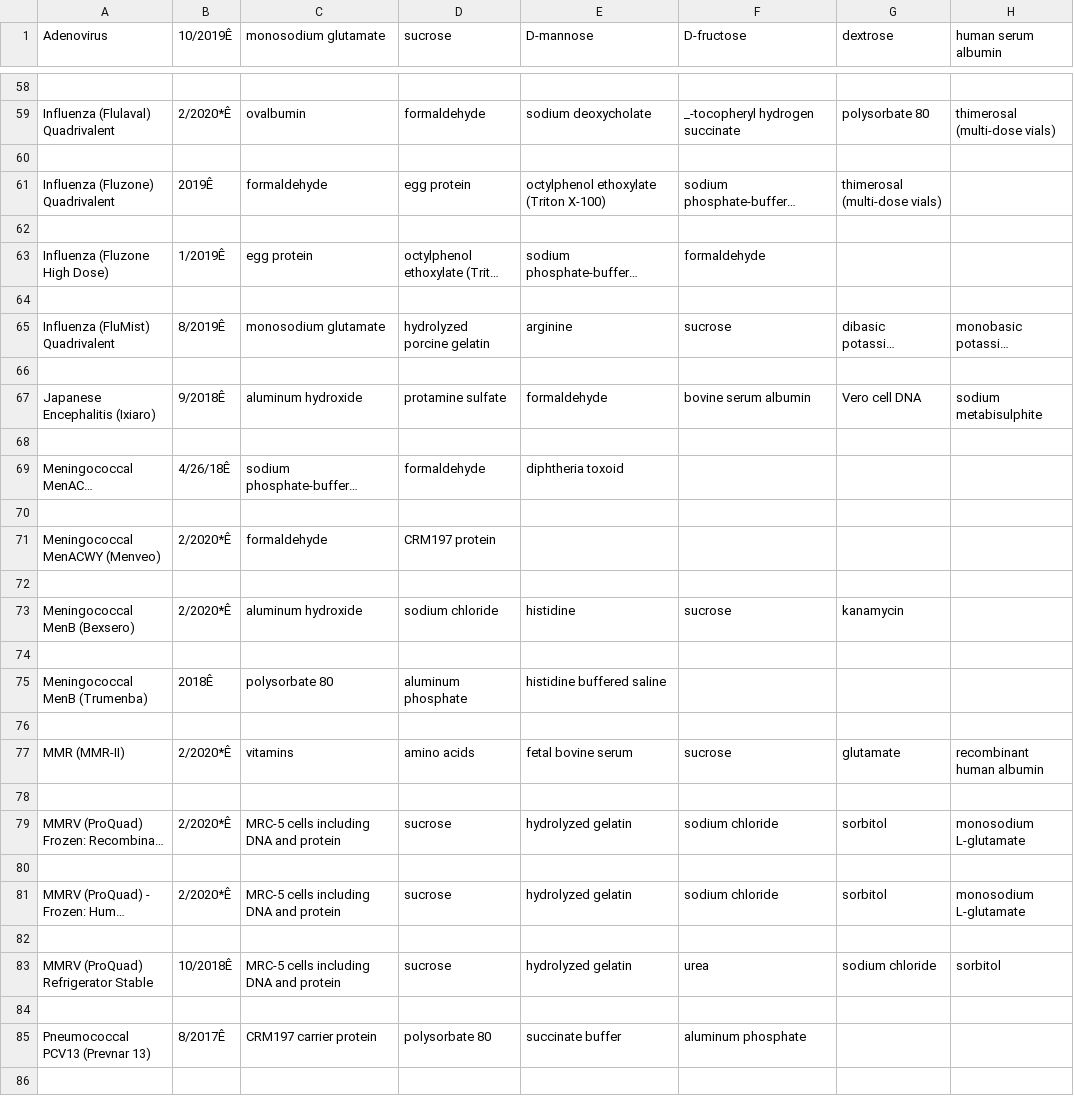
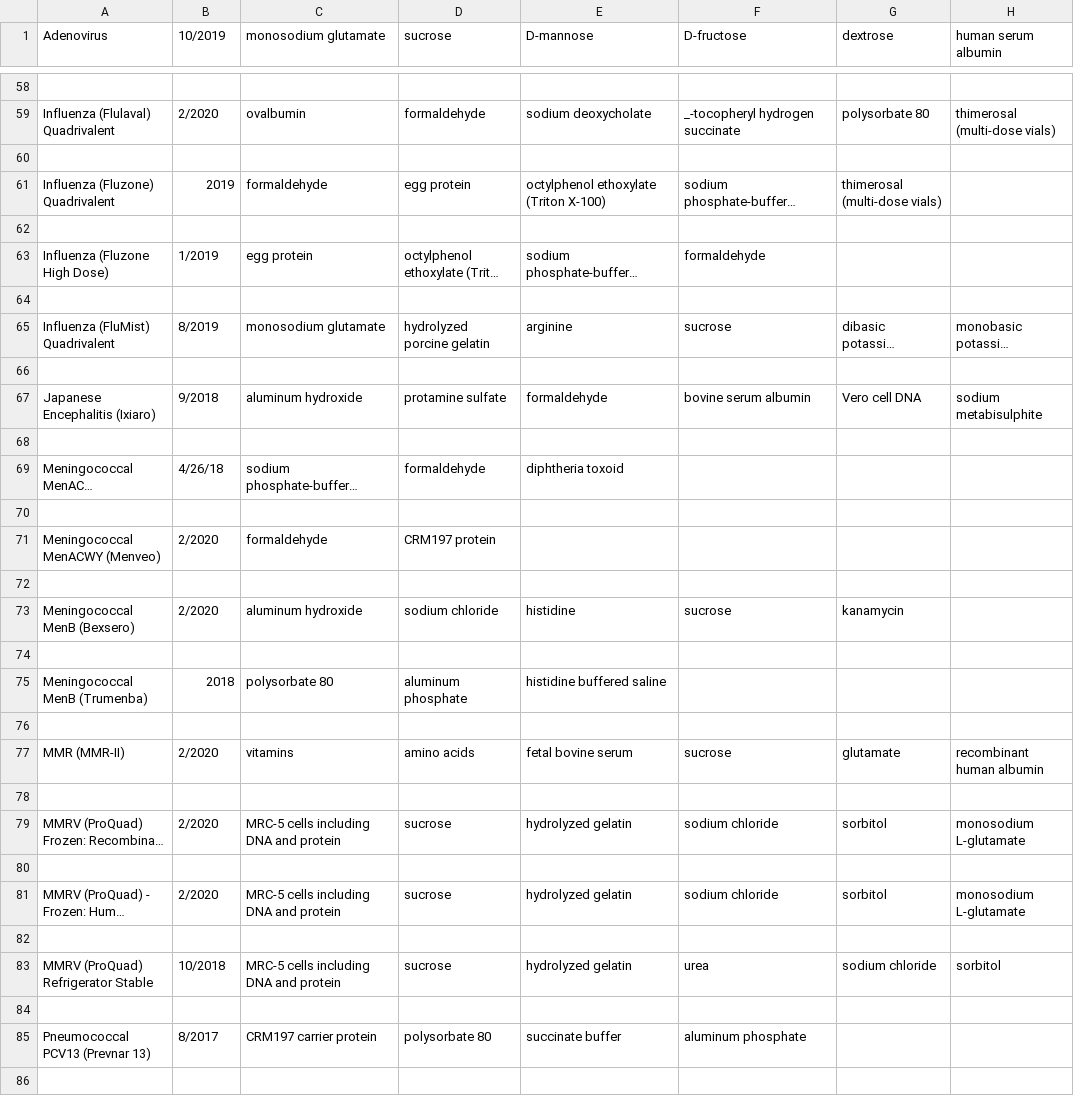
Before and after one commit to mbdoud/VaccineChecker, a CSV file: vaccine_components.csv, drawn as a sheet; only a part is shown, gaps mark what is left out; long unchanged cells end in …; the diff covers the shown part only; the diff names each change by its address in the sheet, - before the commit and + after, or states it on an @@ line.

```diff
--- a/vaccine_components.csv
+++ b/vaccine_components.csv
-B1: 10/2019Ê
+B1: 10/2019
-B59 (10/2019): 2/2020*Ê
+B59 (10/2019): 2/2020
-B61 (10/2019): 2019Ê
+B61 (10/2019): 2019
-B63 (10/2019): 1/2019Ê
+B63 (10/2019): 1/2019
-B65 (10/2019): 8/2019Ê
+B65 (10/2019): 8/2019
-B67 (10/2019): 9/2018Ê
+B67 (10/2019): 9/2018
-B69 (10/2019): 4/26/18Ê
+B69 (10/2019): 4/26/18
-B71 (10/2019): 2/2020*Ê
+B71 (10/2019): 2/2020
-B73 (10/2019): 2/2020*Ê
+B73 (10/2019): 2/2020
-B75 (10/2019): 2018Ê
+B75 (10/2019): 2018
-B77 (10/2019): 2/2020*Ê
+B77 (10/2019): 2/2020
-B79 (10/2019): 2/2020*Ê
+B79 (10/2019): 2/2020
-B81 (10/2019): 2/2020*Ê
+B81 (10/2019): 2/2020
-B83 (10/2019): 10/2018Ê
+B83 (10/2019): 10/2018
-B85 (10/2019): 8/2017Ê
+B85 (10/2019): 8/2017
```
Also changed, not shown: 47 edited cells elsewhere in this file.
